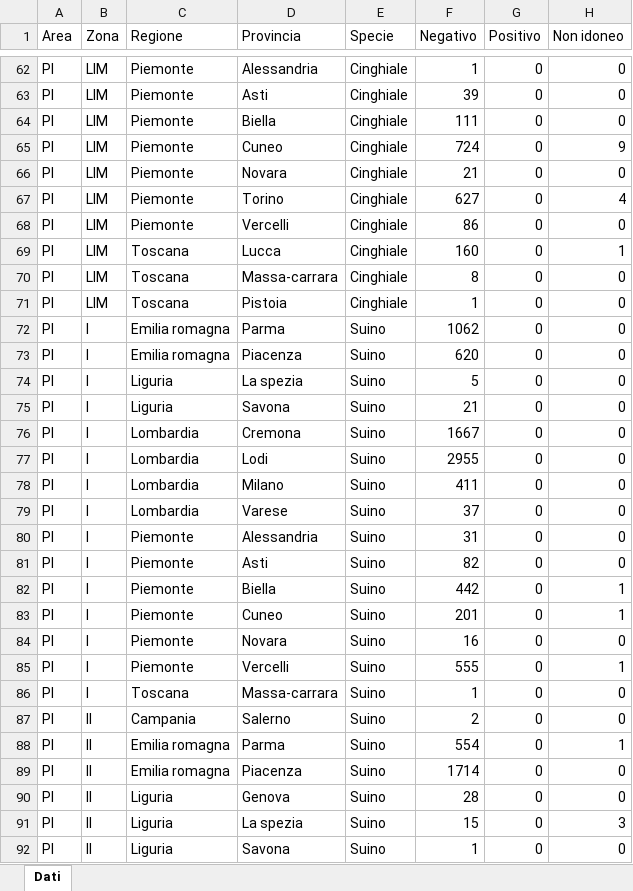
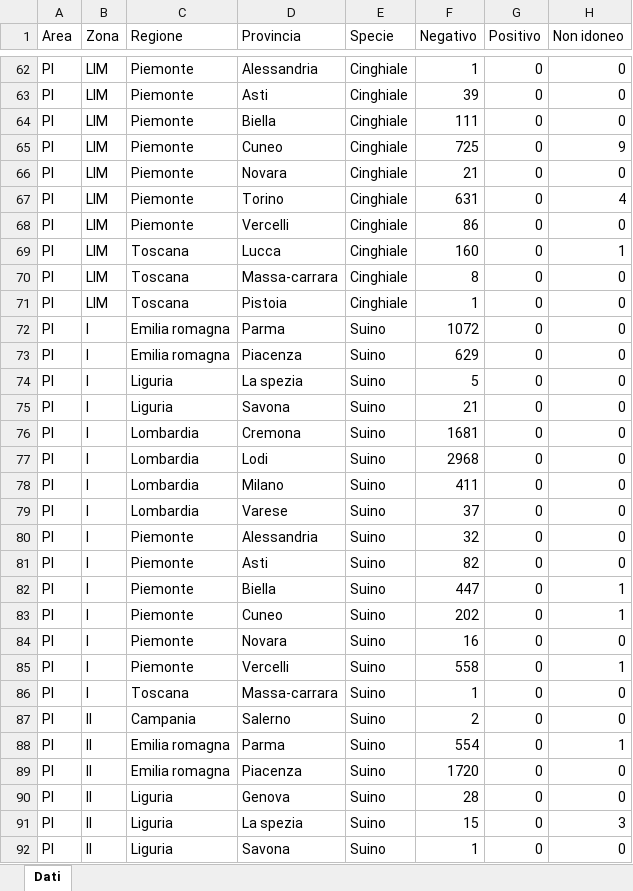
Before and after one commit to IZSAM-StatGIS/ReportPSA, an Excel workbook: Download/CasiControlli_ZR.xlsx, sheet Dati, drawn as a sheet; only a part is shown, gaps mark what is left out; values as stored, in another font and other column widths than the file's, no borders; the diff covers the shown part only; the diff names each change by its address in the sheet, - before the commit and + after, or states it on an @@ line.

```diff
--- a/Download/CasiControlli_ZR.xlsx (sheet Dati)
+++ b/Download/CasiControlli_ZR.xlsx (sheet Dati)
-F65 (Negativo): 724
+F65 (Negativo): 725
-F67 (Negativo): 627
+F67 (Negativo): 631
-F72 (Negativo): 1062
+F72 (Negativo): 1072
-F73 (Negativo): 620
+F73 (Negativo): 629
-F76 (Negativo): 1667
+F76 (Negativo): 1681
-F77 (Negativo): 2955
+F77 (Negativo): 2968
-F80 (Negativo): 31
+F80 (Negativo): 32
-F82 (Negativo): 442
+F82 (Negativo): 447
-F83 (Negativo): 201
+F83 (Negativo): 202
-F85 (Negativo): 555
+F85 (Negativo): 558
-F89 (Negativo): 1714
+F89 (Negativo): 1720
```
Also changed, not shown: 26 edited cells elsewhere in this sheet, Download/Allevamenti_ZR.xlsx, Download/Focus_Positives_ZR.xlsx, 33 other files.
